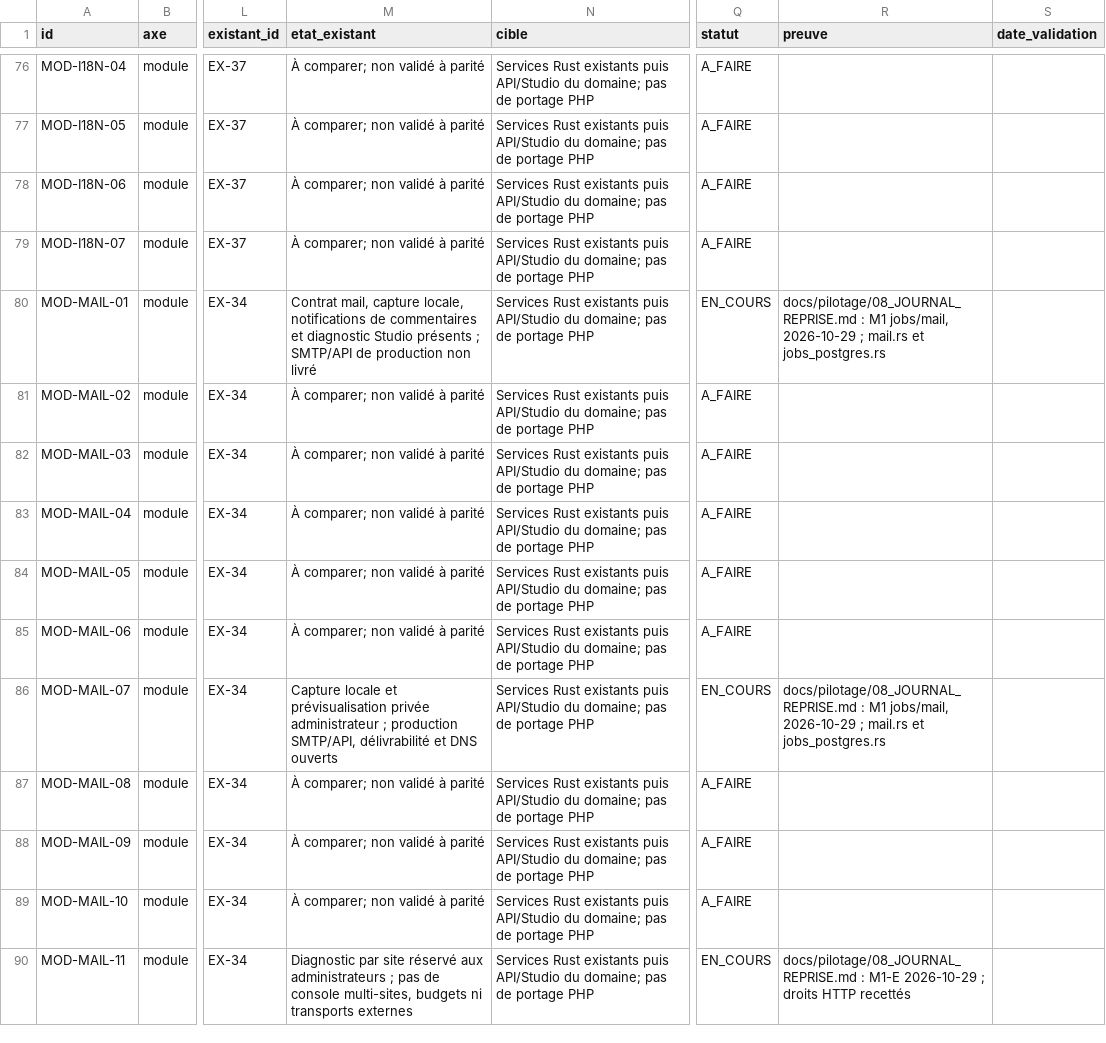
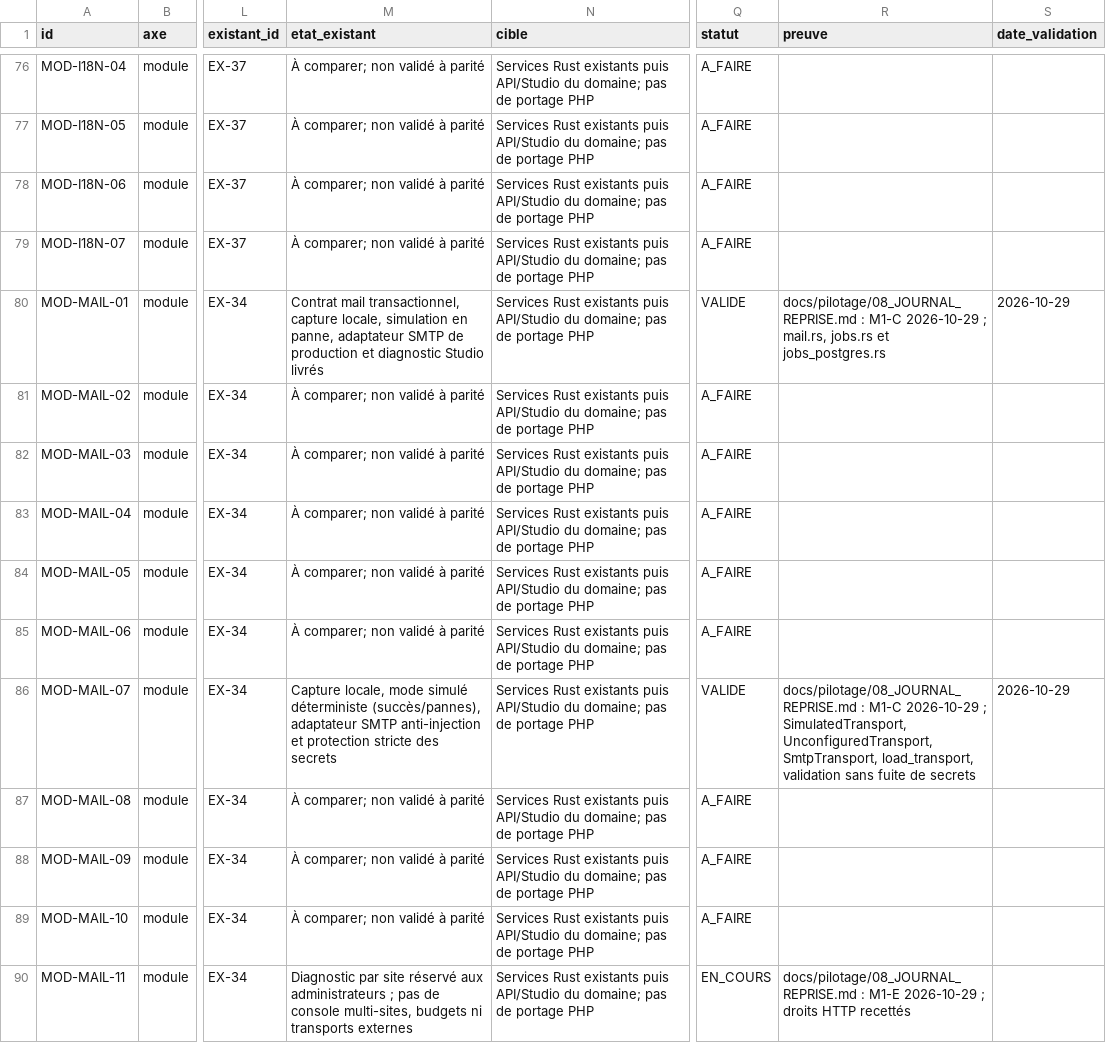
Before and after one commit to Clementlemagnifique/rustforge-cms, a CSV file: docs/pilotage/03_MODULES.csv, drawn as a sheet; only a part is shown, gaps mark what is left out; the diff names each change by its address in the sheet, - before the commit and + after, or states it on an @@ line.

Commit message:
feat(mail): transport e-mail configurable, mode simule et qualification en panne (M1-C, MOD-MAIL-01, MOD-MAIL-07)

```diff
--- a/docs/pilotage/03_MODULES.csv
+++ b/docs/pilotage/03_MODULES.csv
-M80 (etat_existant): Contrat mail, capture locale, notifications de commentaires et diagnostic Studio présents ; SMTP/API de production non livré
+M80 (etat_existant): Contrat mail transactionnel, capture locale, simulation en panne, adaptateur SMTP de production et diagnostic Studio livrés
-Q80 (statut): EN_COURS
+Q80 (statut): VALIDE
-R80 (preuve): docs/pilotage/08_JOURNAL_REPRISE.md : M1 jobs/mail, 2026-10-29 ; mail.rs et jobs_postgres.rs
+R80 (preuve): docs/pilotage/08_JOURNAL_REPRISE.md : M1-C 2026-10-29 ; mail.rs, jobs.rs et jobs_postgres.rs
-S80 (date_validation): (empty)
+S80 (date_validation): 2026-10-29
-M86 (etat_existant): Capture locale et prévisualisation privée administrateur ; production SMTP/API, délivrabilité et DNS ouverts
+M86 (etat_existant): Capture locale, mode simulé déterministe (succès/pannes), adaptateur SMTP anti-injection et protection stricte des secrets
-Q86 (statut): EN_COURS
+Q86 (statut): VALIDE
-R86 (preuve): docs/pilotage/08_JOURNAL_REPRISE.md : M1 jobs/mail, 2026-10-29 ; mail.rs et jobs_postgres.rs
+R86 (preuve): docs/pilotage/08_JOURNAL_REPRISE.md : M1-C 2026-10-29 ; SimulatedTransport, UnconfiguredTransport, SmtpTransport, load_transport, validation sans fuite de secrets
-S86 (date_validation): (empty)
+S86 (date_validation): 2026-10-29
```
Also changed, not shown: docs/pilotage/07_ETAT_EXISTANT.csv, 12 other files.
